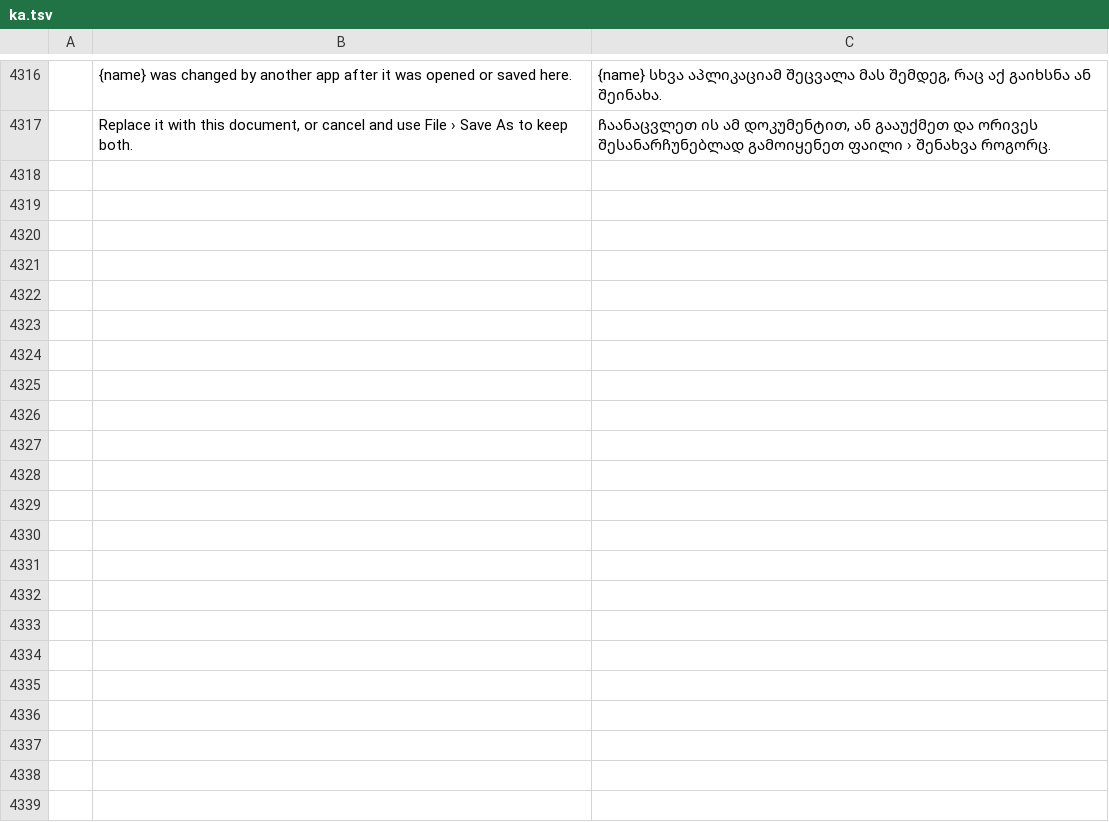
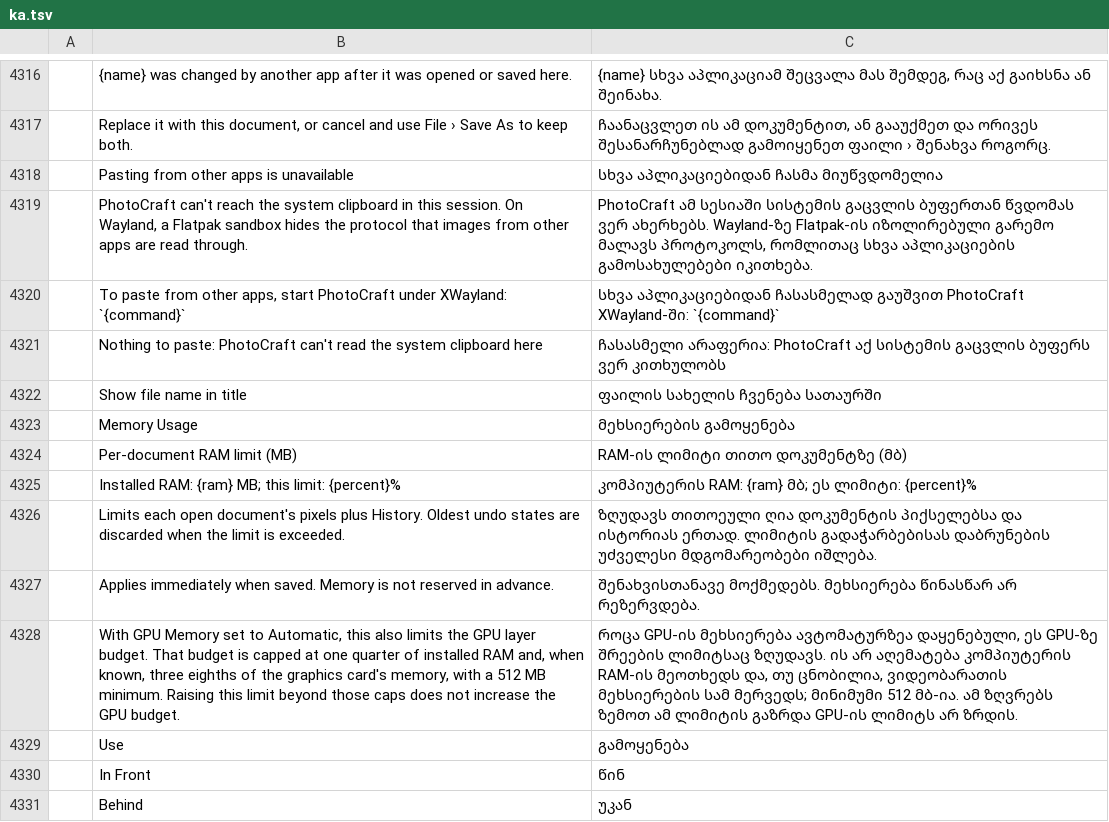
Before and after one commit to devius/photocraft, a TSV file: crates/ui-egui/src/i18n/ka.tsv, drawn as a sheet; only a part is shown, gaps mark what is left out; the diff names each change by its address in the sheet, - before the commit and + after, or states it on an @@ line.

```diff
--- a/crates/ui-egui/src/i18n/ka.tsv
+++ b/crates/ui-egui/src/i18n/ka.tsv
+row 4318:  | Pasting from other apps is unavailable | სხვა აპლიკაციებიდან ჩასმა მიუწვდომელია
+row 4319:  | PhotoCraft can't reach the system clipboard in this session. On Wayland, a Flatpak sandbox hides the protocol that images from other apps are read through. | PhotoCraft ამ სესიაში სისტემის გაცვლის ბუფერთან წვდომას ვერ ახერხებს. Wayland-ზე Flatpak-ის იზოლირებული გარემო მალავს პროტოკოლს, რომლითაც სხვა აპლიკაციების გამოსახულებები იკითხება.
+row 4320:  | To paste from other apps, start PhotoCraft under XWayland: `{command}` | სხვა აპლიკაციებიდან ჩასასმელად გაუშვით PhotoCraft XWayland-ში: `{command}`
+row 4321:  | Nothing to paste: PhotoCraft can't read the system clipboard here | ჩასასმელი არაფერია: PhotoCraft აქ სისტემის გაცვლის ბუფერს ვერ კითხულობს
+row 4322:  | Show file name in title | ფაილის სახელის ჩვენება სათაურში
+row 4323:  | Memory Usage | მეხსიერების გამოყენება
+row 4324:  | Per-document RAM limit (MB) | RAM-ის ლიმიტი თითო დოკუმენტზე (მბ)
+row 4325:  | Installed RAM: {ram} MB; this limit: {percent}% | კომპიუტერის RAM: {ram} მბ; ეს ლიმიტი: {percent}%
+row 4326:  | Limits each open document's pixels plus History. Oldest undo states are discarded when the limit is exceeded. | ზღუდავს თითოეული ღია დოკუმენტის პიქსელებსა და ისტორიას ერთად. ლიმიტის გადაჭარბებისას დაბრუნების უძველესი მდგომარეობები იშლება.
+row 4327:  | Applies immediately when saved. Memory is not reserved in advance. | შენახვისთანავე მოქმედებს. მეხსიერება წინასწარ არ რეზერვდება.
+row 4328:  | With GPU Memory set to Automatic, this also limits the GPU layer budget. That budget is capped at one quarter of installed RAM and, when known, three eighths of the graphics card's memory, with a 512 MB minimum. Raising this limit beyond those caps does not increase the GPU budget. | როცა GPU-ის მეხსიერება ავტომატურზეა დაყენებული, ეს GPU-ზე შრეების ლიმიტსაც ზღუდავს. ის არ აღემატება კომპიუტერის RAM-ის მეოთხედს და, თუ ცნობილია, ვიდეობარათის მეხსიერების სამ მერვედს; მინიმუმი 512 მბ-ია. ამ ზღვრებს ზემოთ ამ ლიმიტის გაზრდა GPU-ის ლიმიტს არ ზრდის.
+row 4329:  | Use | გამოყენება
+row 4330:  | In Front | წინ
+row 4331:  | Behind | უკან
```
